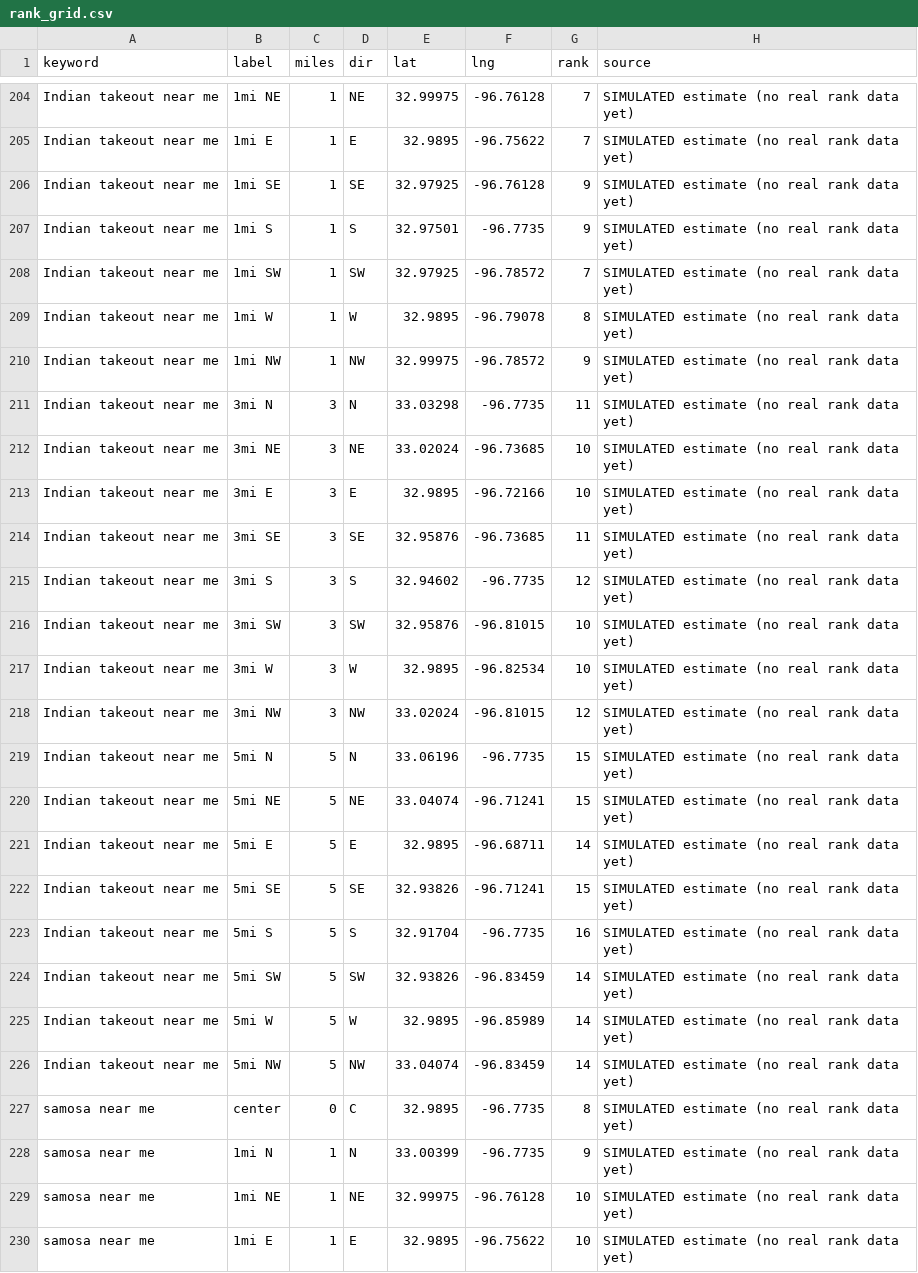
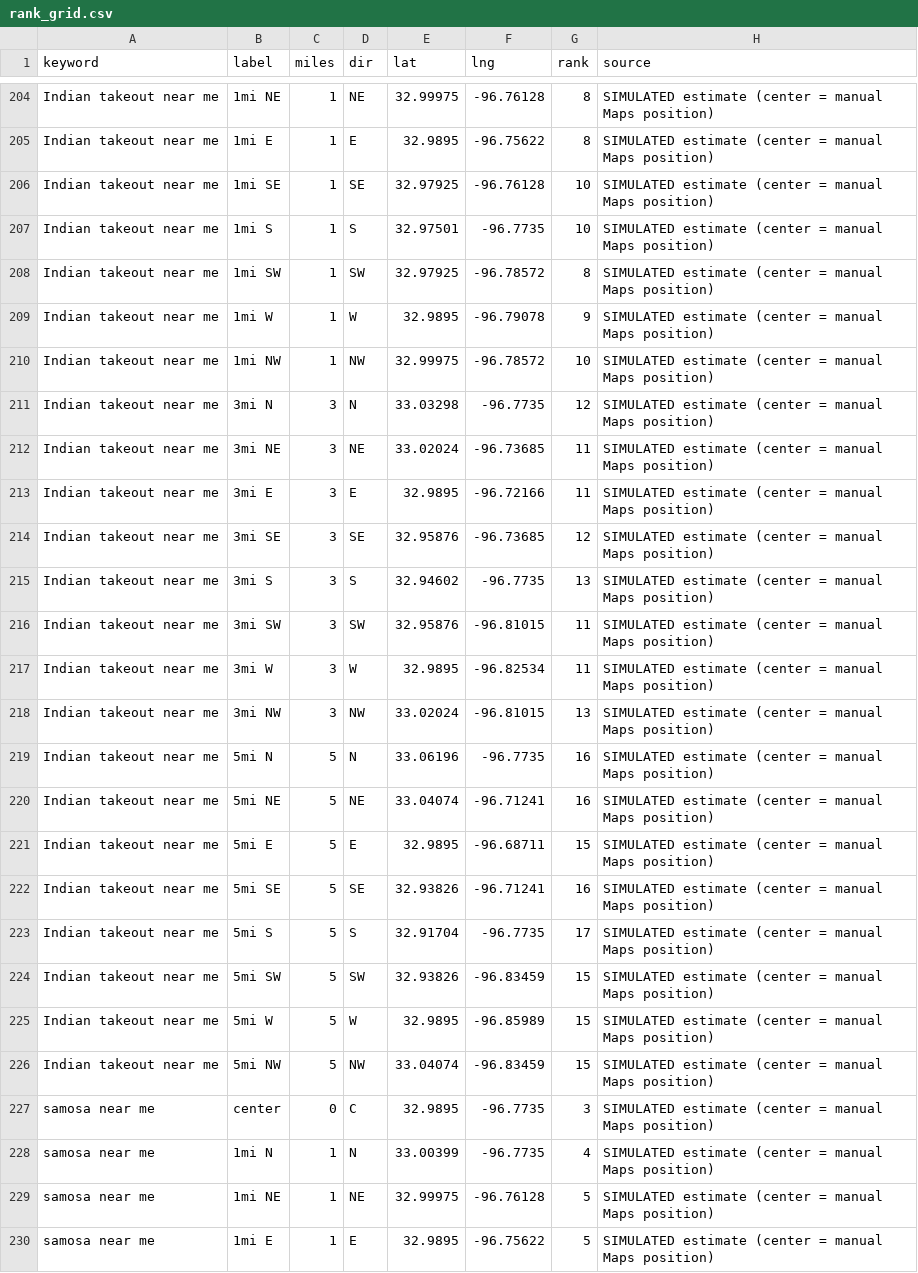
Before and after one commit to Skr00n/utdhackathonproject, a CSV file: sample_output/rank_grid.csv, drawn as a sheet; only a part is shown, gaps mark what is left out; the diff covers the shown part only; the diff names each change by its address in the sheet, - before the commit and + after, or states it on an @@ line.

```diff
--- a/sample_output/rank_grid.csv
+++ b/sample_output/rank_grid.csv
-G204:G205 (rank): 7
+G204:G205 (rank): 8
-H204:H230 (source): SIMULATED estimate (no real rank data yet)
+H204:H230 (source): SIMULATED estimate (center = manual Maps position)
-G206:G207 (rank): 9
+G206:G207 (rank): 10
-G208 (rank): 7
+G208 (rank): 8
-G209 (rank): 8
+G209 (rank): 9
-G210 (rank): 9
+G210 (rank): 10
-G211 (rank): 11
+G211 (rank): 12
-G212:G213 (rank): 10
+G212:G213 (rank): 11
-G214 (rank): 11
+G214 (rank): 12
-G215 (rank): 12
+G215 (rank): 13
-G216:G217 (rank): 10
+G216:G217 (rank): 11
-G218 (rank): 12
+G218 (rank): 13
-G219:G220 (rank): 15
+G219:G220 (rank): 16
-G221 (rank): 14
+G221 (rank): 15
-G222 (rank): 15
+G222 (rank): 16
-G223 (rank): 16
+G223 (rank): 17
-G224:G226 (rank): 14
+G224:G226 (rank): 15
-G227 (rank): 8
+G227 (rank): 3
-G228 (rank): 9
+G228 (rank): 4
-G229:G230 (rank): 10
+G229:G230 (rank): 5
```
Also changed, not shown: 96 edited cells elsewhere in this file, data/rankings_manual.csv, sample_output/where_it_stands.csv, 4 other files.
